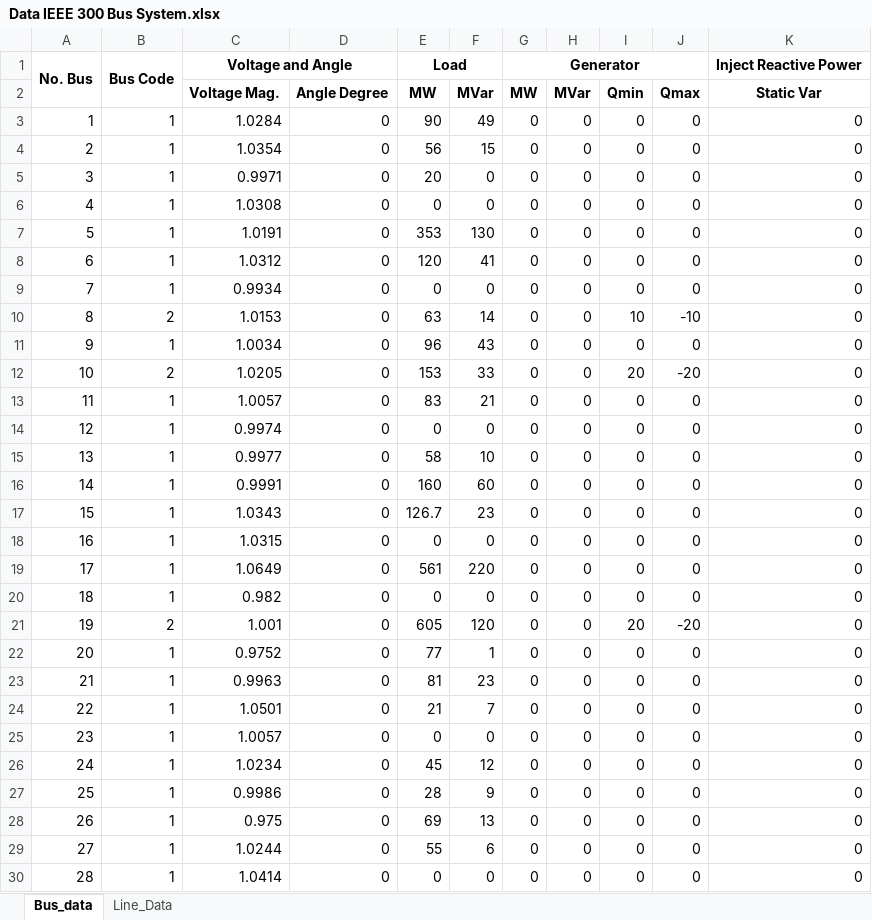
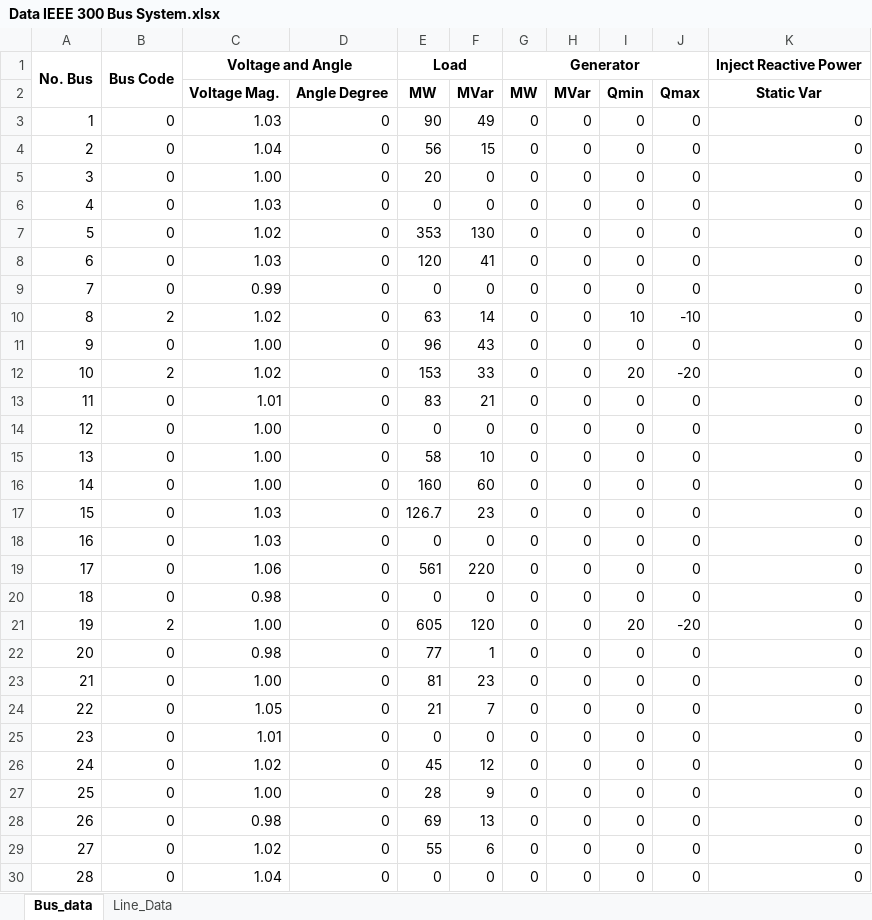
Before and after one commit to Ghirah99/Load-Flow-DC-and-Cotigency, an Excel workbook: Data IEEE 300 Bus System.xlsx, sheet Bus_data, drawn as a sheet; only a part is shown; values as stored, in another font and other column widths than the file's, no borders; the diff covers the shown part only; the diff names each change by its address in the sheet, - before the commit and + after, or states it on an @@ line.

Commit message:
Input Data 300 bus succes

```diff
--- a/Data IEEE 300 Bus System.xlsx (sheet Bus_data)
+++ b/Data IEEE 300 Bus System.xlsx (sheet Bus_data)
-B3:B9: 1
+B3:B9: 0
-C3: 1.0284
+C3: 1.03
-C4: 1.0354
+C4: 1.04
-C5: 0.9971
+C5: 1.00
-C6: 1.0308
+C6: 1.03
-C7: 1.0191
+C7: 1.02
-C8: 1.0312
+C8: 1.03
-C9: 0.9934
+C9: 0.99
-C10: 1.0153
+C10: 1.02
-B11: 1
+B11: 0
-C11: 1.0034
+C11: 1.00
-C12: 1.0205
+C12: 1.02
-B13:B20: 1
+B13:B20: 0
-C13: 1.0057
+C13: 1.01
-C14: 0.9974
+C14: 1.00
-C15: 0.9977
+C15: 1.00
-C16: 0.9991
+C16: 1.00
-C17: 1.0343
+C17: 1.03
-C18: 1.0315
+C18: 1.03
-C19: 1.0649
+C19: 1.06
-C20: 0.982
+C20: 0.98
-C21: 1.001
+C21: 1.00
-B22:B30: 1
+B22:B30: 0
-C22: 0.9752
+C22: 0.98
-C23: 0.9963
+C23: 1.00
-C24: 1.0501
+C24: 1.05
-C25: 1.0057
+C25: 1.01
-C26: 1.0234
+C26: 1.02
-C27: 0.9986
+C27: 1.00
-C28: 0.975
+C28: 0.98
-C29: 1.0244
+C29: 1.02
-C30: 1.0414
+C30: 1.04
```
Also changed, not shown: 469 edited cells and cell formats elsewhere in this sheet, sheet Line_Data, 3 other files.
